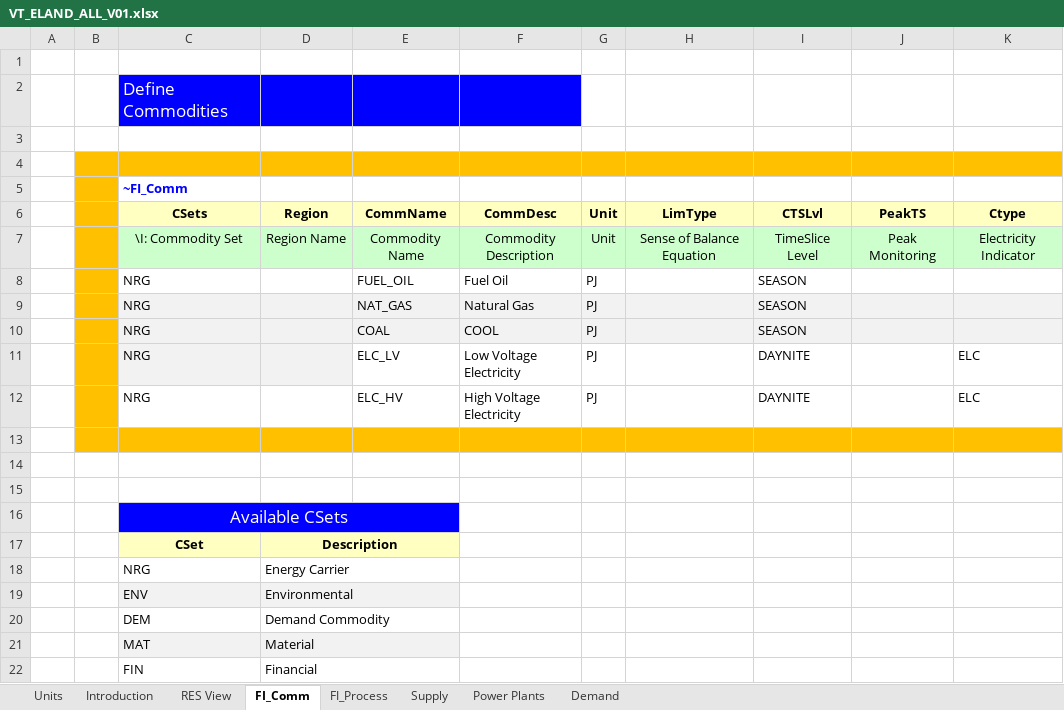
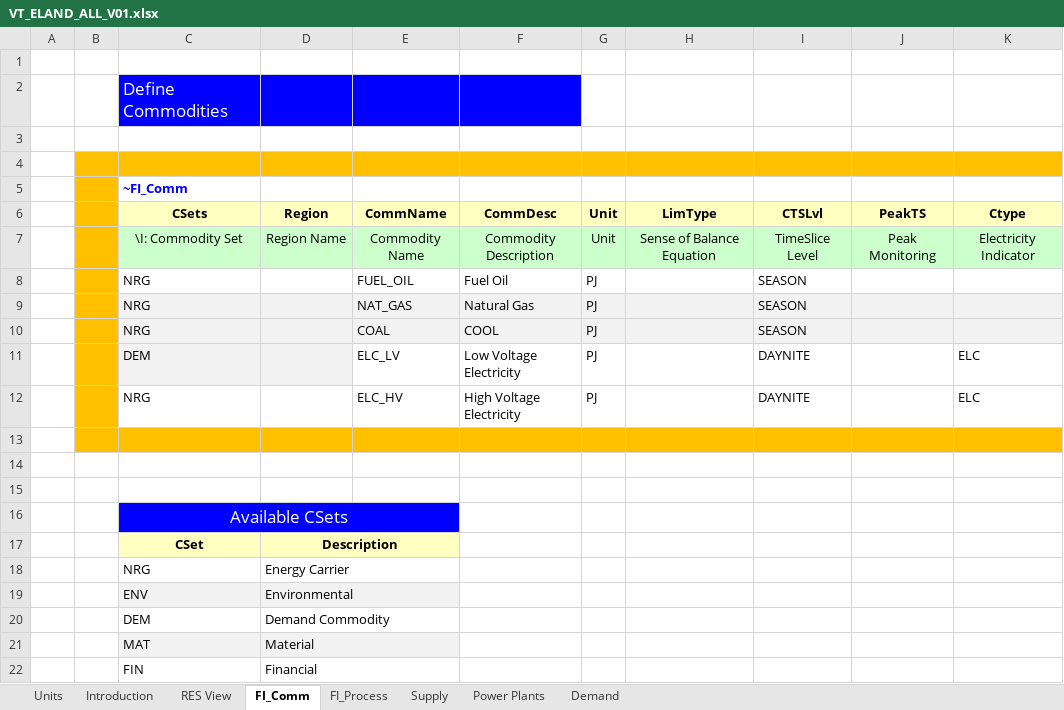
Before and after one commit to BFligier/Bfligier, an Excel workbook: VT_ELAND_ALL_V01.xlsx, sheet FI_Comm, drawn as a sheet; values as stored, in another font and other column widths than the file's, no borders; the diff names each change by its address in the sheet, - before the commit and + after, or states it on an @@ line.

Commit message:
Add files via upload

```diff
--- a/VT_ELAND_ALL_V01.xlsx (sheet FI_Comm)
+++ b/VT_ELAND_ALL_V01.xlsx (sheet FI_Comm)
-C11 (CSets): NRG
+C11 (CSets): DEM
```
